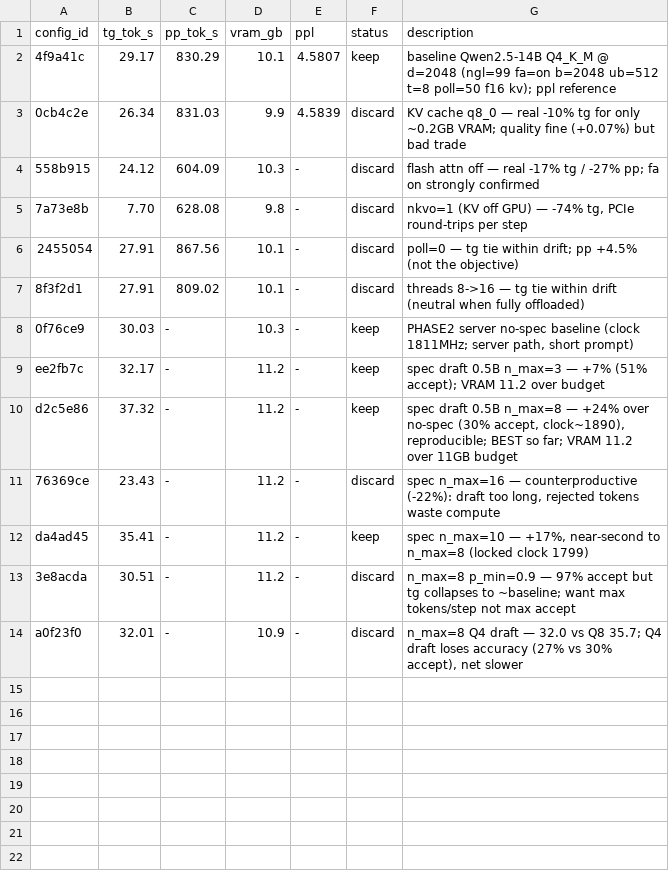
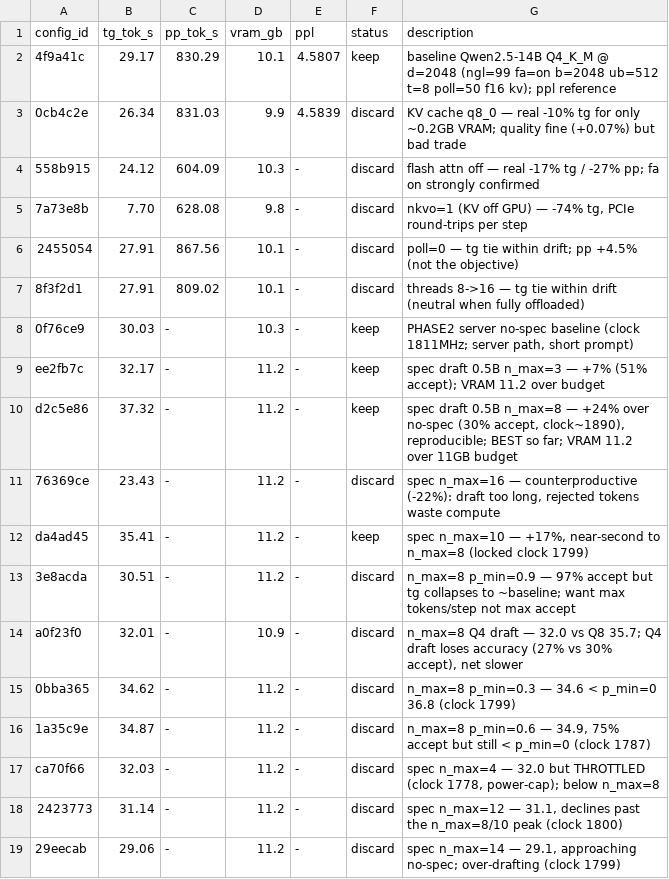
Before and after one commit to FM-gpt/llamacpp-autotune, a TSV file: results.tsv, drawn as a sheet; the diff names each change by its address in the sheet, - before the commit and + after, or states it on an @@ line.

Commit message:
backfill results.tsv: p_min 0.3/0.6, n_max 4/12/14 (all discard)

```diff
--- a/results.tsv
+++ b/results.tsv
+row 15: 0bba365 | 34.62 | - | 11.2 | - | discard | n_max=8 p_min=0.3 — 34.6 < p_min=0 36.8 (clock 1799)
+row 16: 1a35c9e | 34.87 | - | 11.2 | - | discard | n_max=8 p_min=0.6 — 34.9, 75% accept but still < p_min=0 (clock 1787)
+row 17: ca70f66 | 32.03 | - | 11.2 | - | discard | spec n_max=4 — 32.0 but THROTTLED (clock 1778, power-cap); below n_max=8
+row 18: 2423773 | 31.14 | - | 11.2 | - | discard | spec n_max=12 — 31.1, declines past the n_max=8/10 peak (clock 1800)
+row 19: 29eecab | 29.06 | - | 11.2 | - | discard | spec n_max=14 — 29.1, approaching no-spec; over-drafting (clock 1799)
```
